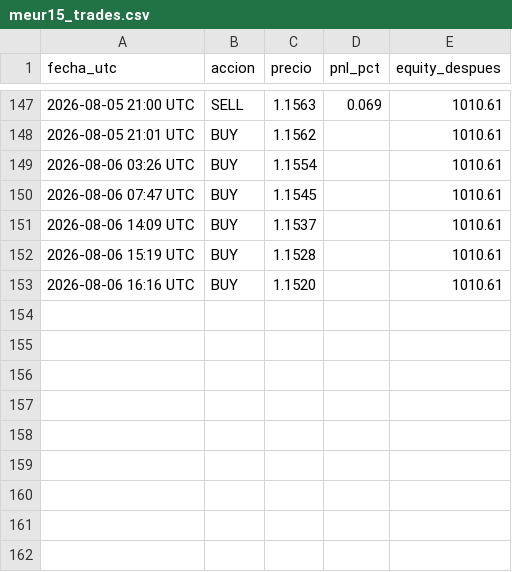
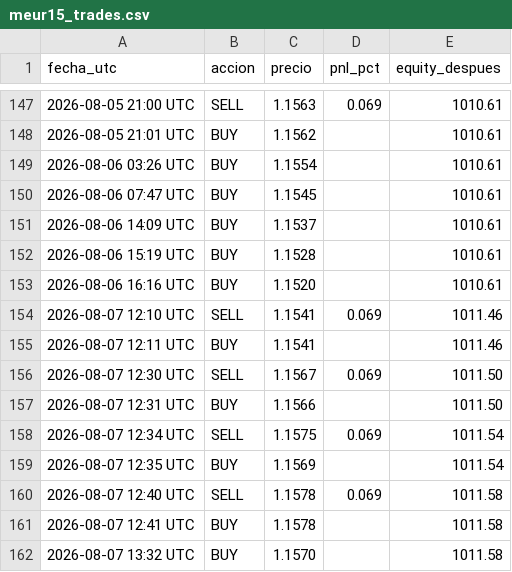
Before and after one commit to christianprimero926/btc-bot-panel, a CSV file: meur15_trades.csv, drawn as a sheet; only a part is shown, gaps mark what is left out; the diff names each change by its address in the sheet, - before the commit and + after, or states it on an @@ line.

Commit message:
data: actualiza panel [skip ci]

```diff
--- a/meur15_trades.csv
+++ b/meur15_trades.csv
+row 154: 2026-08-07 12:10 UTC | SELL | 1.1541 | 0.069 | 1011.46
+row 155: 2026-08-07 12:11 UTC | BUY | 1.1541 |  | 1011.46
+row 156: 2026-08-07 12:30 UTC | SELL | 1.1567 | 0.069 | 1011.50
+row 157: 2026-08-07 12:31 UTC | BUY | 1.1566 |  | 1011.50
+row 158: 2026-08-07 12:34 UTC | SELL | 1.1575 | 0.069 | 1011.54
+row 159: 2026-08-07 12:35 UTC | BUY | 1.1569 |  | 1011.54
+row 160: 2026-08-07 12:40 UTC | SELL | 1.1578 | 0.069 | 1011.58
+row 161: 2026-08-07 12:41 UTC | BUY | 1.1578 |  | 1011.58
+row 162: 2026-08-07 13:32 UTC | BUY | 1.1570 |  | 1011.58
```
Also changed, not shown: meur2_trades.csv, mgold15_equity_history.csv, 25 other files.
